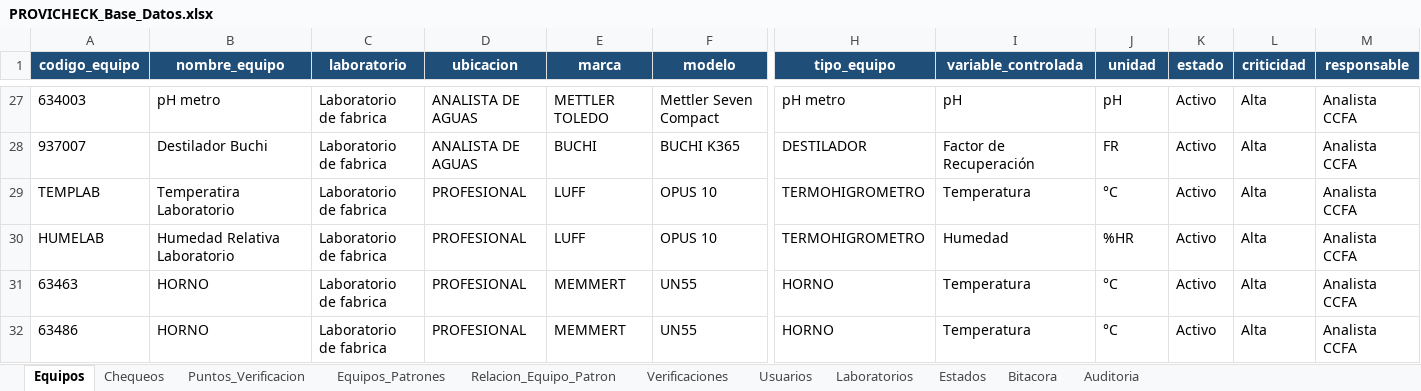
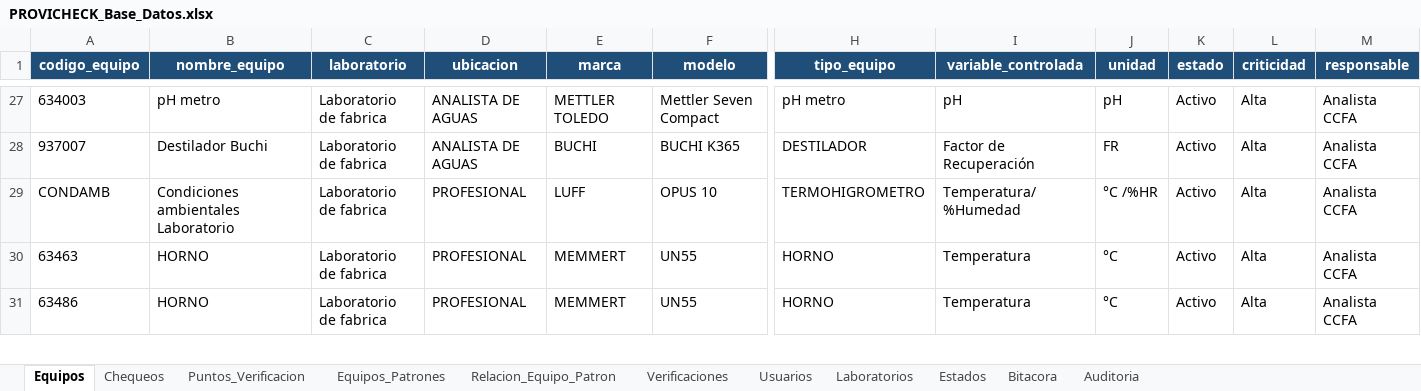
Before and after one commit to dfreyes0210/PROVICHECK-Enterprise, an Excel workbook: data/PROVICHECK_Base_Datos.xlsx, sheet Equipos, drawn as a sheet; only a part is shown, gaps mark what is left out; values as stored, in another font and other column widths than the file's, no borders; table styles not drawn; rows hold the shown columns only; the diff names each change by its address in the sheet, - before the commit and + after, or states it on an @@ line.

```diff
--- a/data/PROVICHECK_Base_Datos.xlsx (sheet Equipos)
+++ b/data/PROVICHECK_Base_Datos.xlsx (sheet Equipos)
-A29 (codigo_equipo): TEMPLAB
+A29 (codigo_equipo): CONDAMB
-B29 (nombre_equipo): Temperatira Laboratorio
+B29 (nombre_equipo): Condiciones ambientales Laboratorio
-I29 (variable_controlada): Temperatura
+I29 (variable_controlada): Temperatura/ %Humedad
-J29 (unidad): °C
+J29 (unidad): °C /%HR
-row 30: HUMELAB | Humedad Relativa Laboratorio | Laboratorio de fabrica | PROFESIONAL | LUFF | OPUS 10 | TERMOHIGROMETRO | Humedad | %HR | Activo | Alta | Analista CCFA
```
Also changed, not shown: sheet Puntos_Verificacion, sheet Relacion_Equipo_Patron, sheet Equipos_Patrones, hidden cells.
